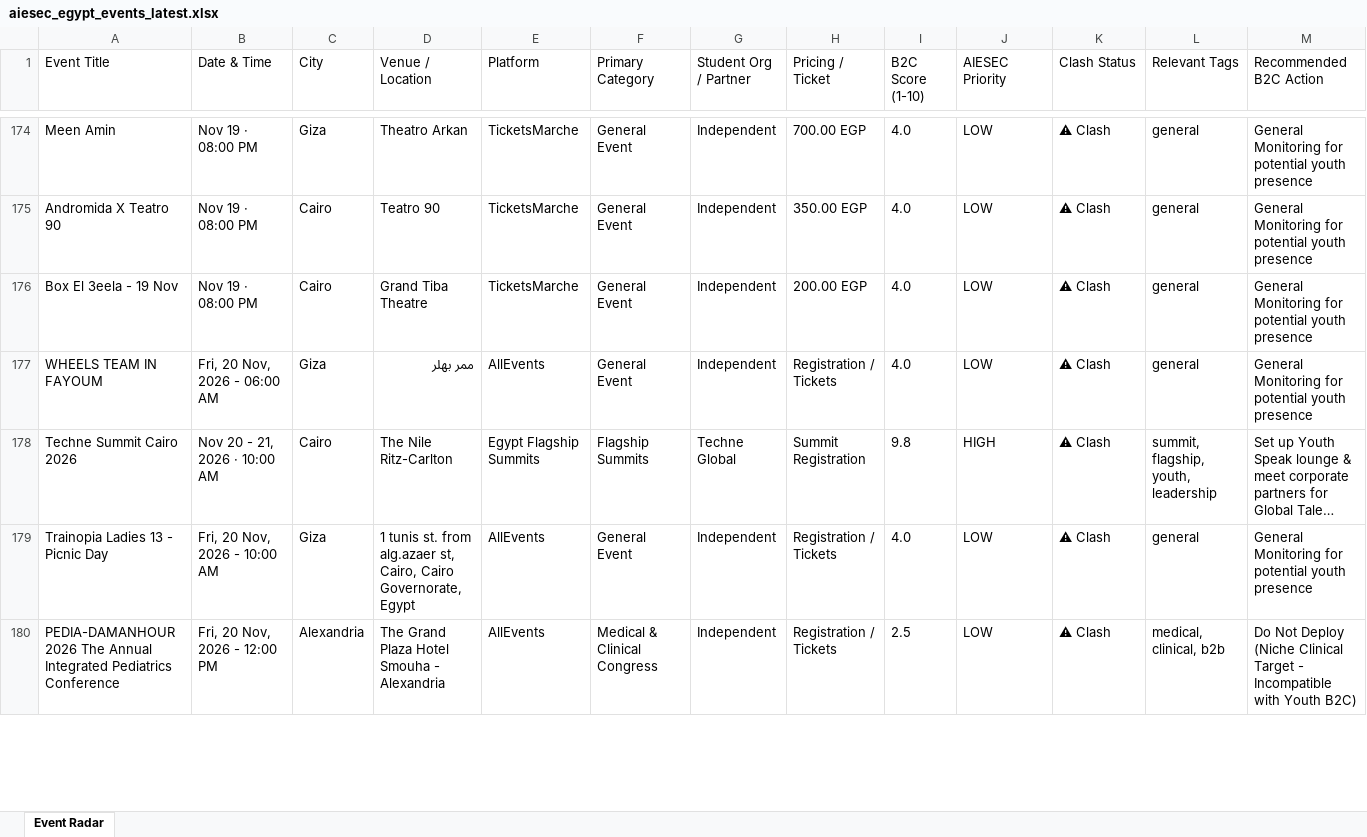
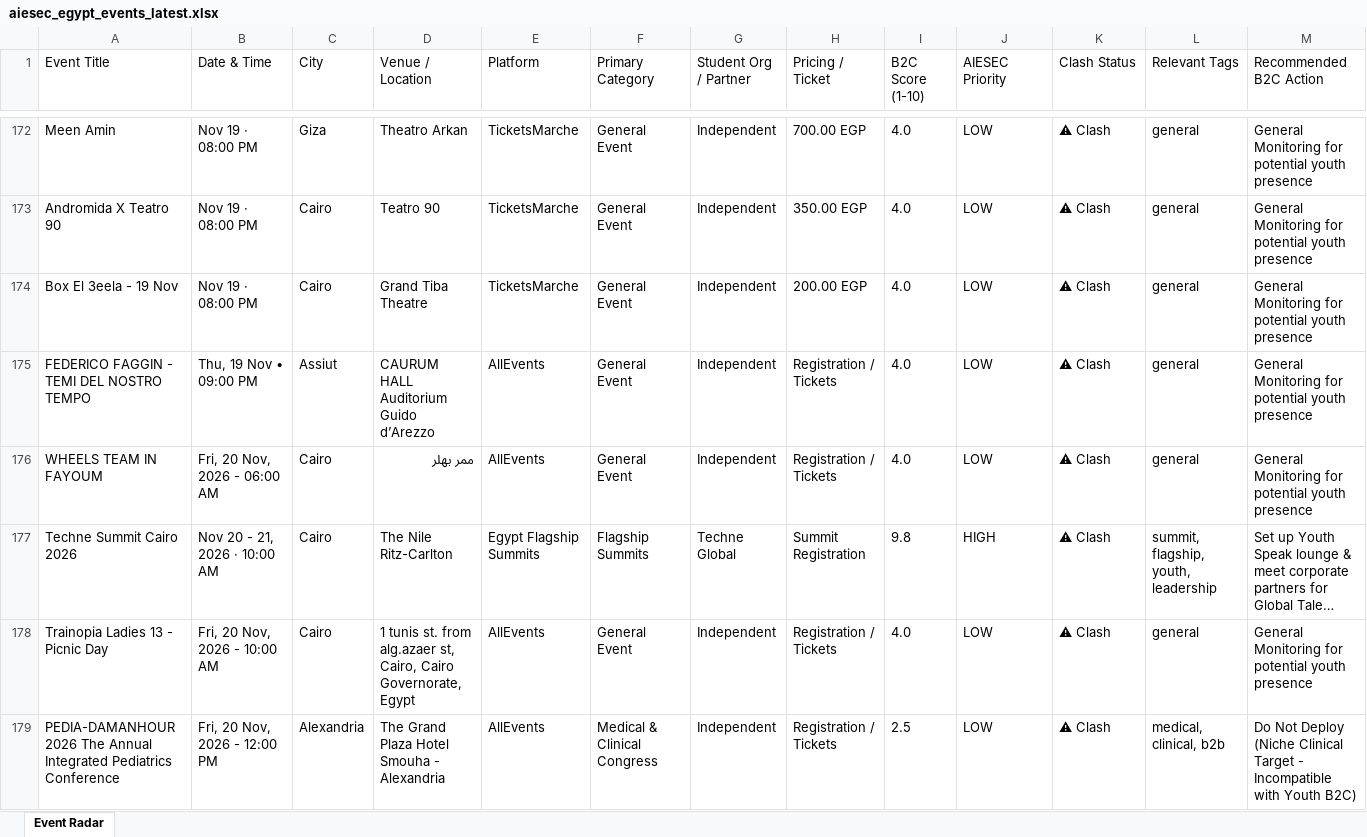
Before and after one commit to abdelrahmanmotazz/aiesec-event-radar, an Excel workbook: data/aiesec_egypt_events_latest.xlsx, sheet Event Radar, drawn as a sheet; only a part is shown, gaps mark what is left out; long unchanged cells end in …; values as stored, in another font and other column widths than the file's, no borders; addresses are those after the commit; rows hold the shown columns only; the diff covers the shown part only; the diff names each change by its address in the sheet, - before the commit and + after, or states it on an @@ line.

```diff
--- a/data/aiesec_egypt_events_latest.xlsx (sheet Event Radar)
+++ b/data/aiesec_egypt_events_latest.xlsx (sheet Event Radar)
+row 175: FEDERICO FAGGIN - TEMI DEL NOSTRO TEMPO | Thu, 19 Nov • 09:00 PM | Assiut | CAURUM HALL Auditorium Guido d’Arezzo | AllEvents | General Event | Independent | Registration / Tickets | 4.0 | LOW | ⚠ Clash | general | General Monitoring for potential youth presence
-C176 (City): Giza
+C176 (City): Cairo
-C178 (City): Giza
+C178 (City): Cairo
```
Also changed, not shown: 17 added rows, 19 removed rows, 1 moved row and 87 edited cells elsewhere in this sheet, data/egypt_b2c_events_latest.xlsx, docs/data/aiesec_egypt_events_latest.xlsx, 10 other files.
